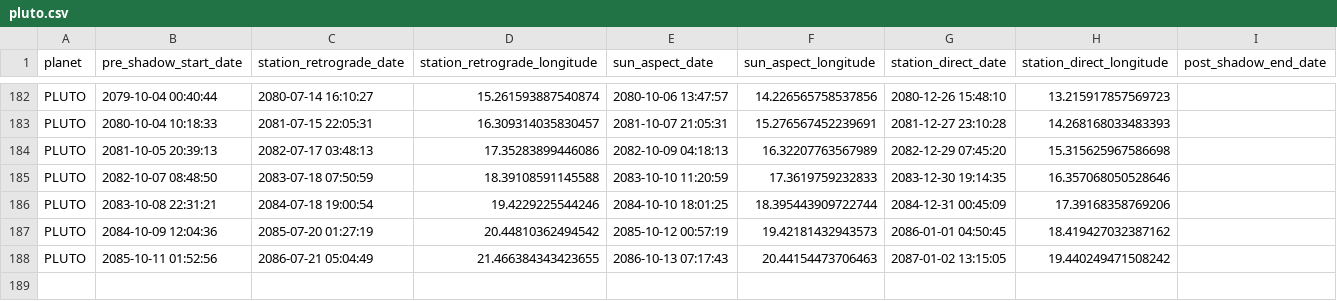
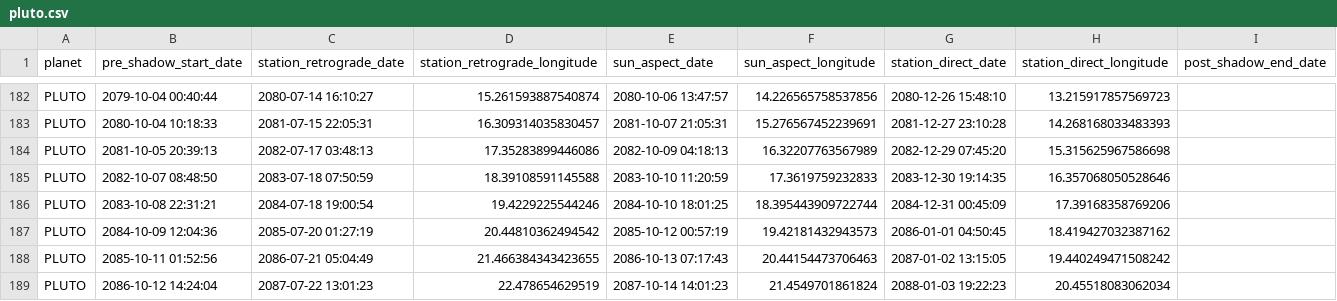
Before and after one commit to jes5199/starloom, a CSV file: knowledge/retrogrades/pluto.csv, drawn as a sheet; only a part is shown, gaps mark what is left out; the diff names each change by its address in the sheet, - before the commit and + after, or states it on an @@ line.

```diff
--- a/knowledge/retrogrades/pluto.csv
+++ b/knowledge/retrogrades/pluto.csv
+row 189: PLUTO | 2086-10-12 14:24:04 | 2087-07-22 13:01:23 | 22.478654629519 | 2087-10-14 14:01:23 | 21.4549701861824 | 2088-01-03 19:22:23 | 20.45518083062034
```
Also changed, not shown: 2 other files.
